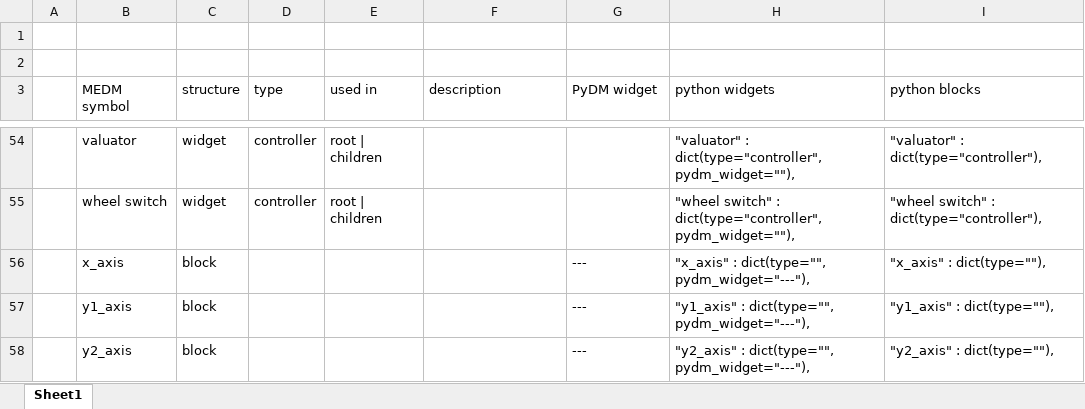
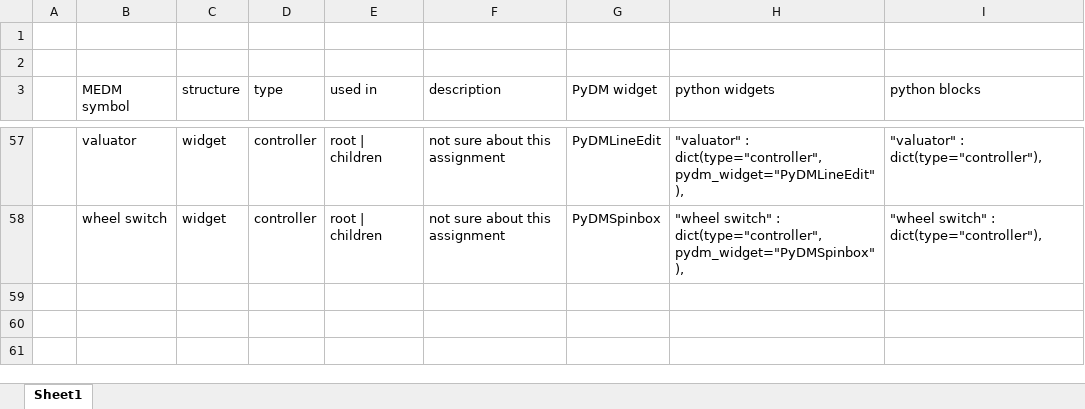
Before and after one commit to sfayfar/adl2pydm, an Excel workbook: src/adl2pydm/ref/MEDM object names.xlsx, sheet Sheet1, drawn as a sheet; only a part is shown, gaps mark what is left out; values as stored, in another font and other column widths than the file's, no borders; table styles not drawn; removed rows and columns are numbered as before the commit, all else as after; the diff covers the shown part only; the diff names each change by its address in the sheet, - before the commit and + after, or states it on an @@ line.

Commit message:
#4 map ALL MEDM widgets to PyDM

```diff
--- a/src/adl2pydm/ref/MEDM object names.xlsx (sheet Sheet1)
+++ b/src/adl2pydm/ref/MEDM object names.xlsx (sheet Sheet1)
-F57:F58 (description): (empty)
+F57:F58 (description): not sure about this assignment
-G57 (PyDM widget): (empty)
+G57 (PyDM widget): PyDMLineEdit
-H57 (python widgets): …: dict(type="controller", pydm_widget=""),
+H57 (python widgets): …: dict(type="controller", pydm_widget="PyDMLineEdit"),
-G58 (PyDM widget): (empty)
+G58 (PyDM widget): PyDMSpinbox
-H58 (python widgets): …: dict(type="controller", pydm_widget=""),
+H58 (python widgets): …: dict(type="controller", pydm_widget="PyDMSpinbox"),
@@ row 56 hidden:  | x_axis | block |  |  |  | --- | "x_axis" : dict(type="", pydm_widget="---"), | "x_axis" : dict(type=""), @@
@@ row 57 hidden:  | y1_axis | block |  |  |  | --- | "y1_axis" : dict(type="", pydm_widget="---"), | "y1_axis" : dict(type=""), @@
@@ row 58 hidden:  | y2_axis | block |  |  |  | --- | "y2_axis" : dict(type="", pydm_widget="---"), | "y2_axis" : dict(type=""), @@
```
Also changed, not shown: 1 removed row, 27 hidden or unhidden rows and 20 edited cells elsewhere in this sheet, hidden cells.
